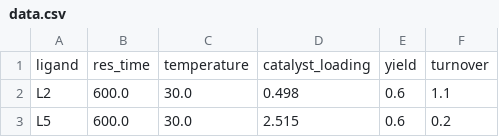
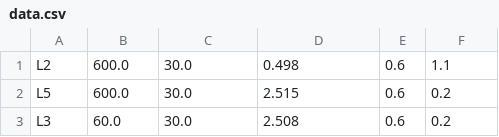
Before and after one commit to aspuru-guzik-group/olympus, a CSV file: src/olympus/datasets/dataset_suzuki_i/data.csv, drawn as a sheet; only a part is shown; the shorter side is filled out with more unchanged rows.

Commit message:
optimize hyperparams for suzuki datasets

```diff
--- a/src/olympus/datasets/dataset_suzuki_i/data.csv
+++ b/src/olympus/datasets/dataset_suzuki_i/data.csv
@@ -1,2 +1 @@
-ligand,res_time,temperature,catalyst_loading,yield,turnover
 L2,600.0,30.0,0.498,0.6,1.1
```
Also changed, not shown: src/olympus/datasets/dataset_suzuki_iv/data.csv, 2 other files.
